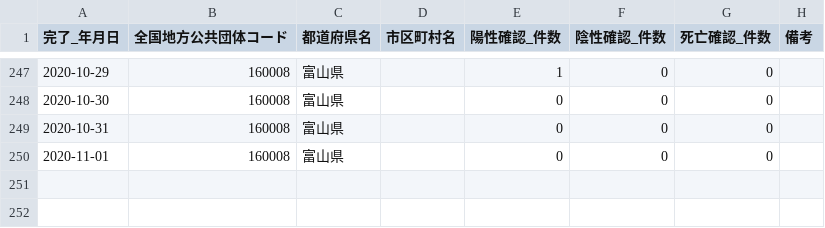
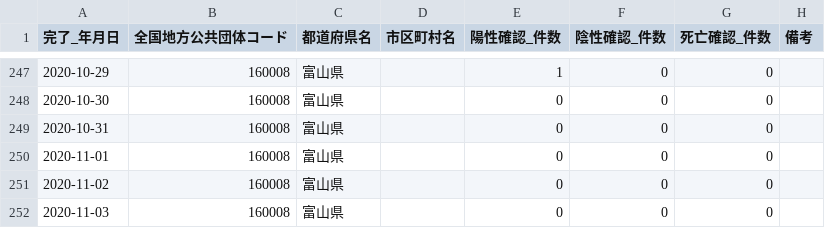
Before and after one commit to imabari/toyama-covid19, a CSV file: 160001_toyama_covid19_confirm_patients.csv, drawn as a sheet; only a part is shown, gaps mark what is left out; the diff names each change by its address in the sheet, - before the commit and + after, or states it on an @@ line.

```diff
--- a/160001_toyama_covid19_confirm_patients.csv
+++ b/160001_toyama_covid19_confirm_patients.csv
+row 251: 2020-11-02 | 160008 | 富山県 |  | 0 | 0 | 0
+row 252: 2020-11-03 | 160008 | 富山県 |  | 0 | 0 | 0
```
Also changed, not shown: 160001_toyama_covid19_antigen_test_people.csv, 160001_toyama_covid19_call_center.csv, 6 other files.
